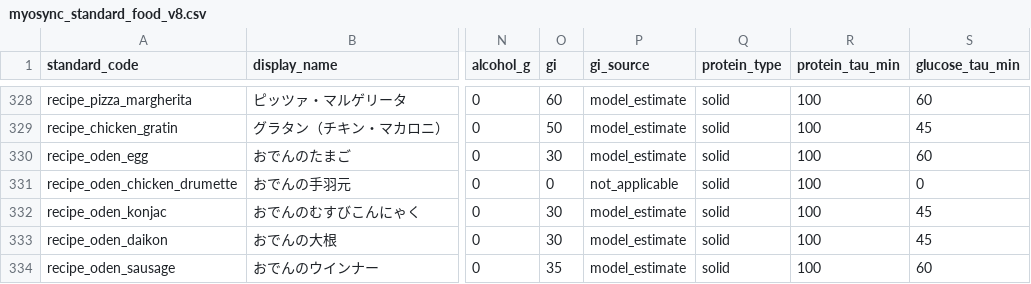
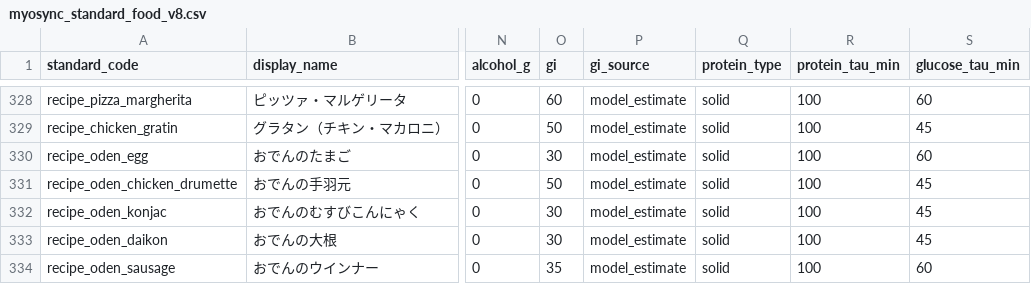
Before and after one commit to jilang0605-debug/MyoSync-FoodCatalog, a CSV file: catalogs/myosync_standard_food_v8.csv, drawn as a sheet; only a part is shown, gaps mark what is left out; the diff names each change by its address in the sheet, - before the commit and + after, or states it on an @@ line.

Commit message:
Set estimated carbohydrate response for seasoned chicken

```diff
--- a/catalogs/myosync_standard_food_v8.csv
+++ b/catalogs/myosync_standard_food_v8.csv
-O331 (gi): 0
+O331 (gi): 50
-P331 (gi_source): not_applicable
+P331 (gi_source): model_estimate
-S331 (glucose_tau_min): 0
+S331 (glucose_tau_min): 45
```
